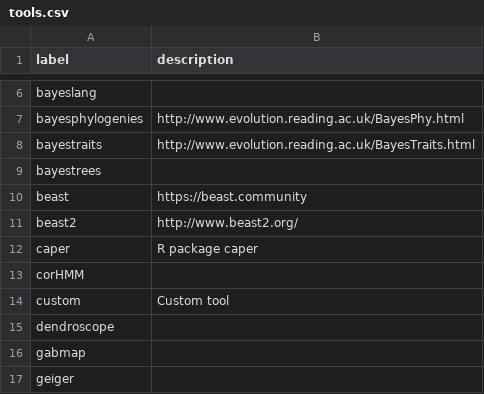
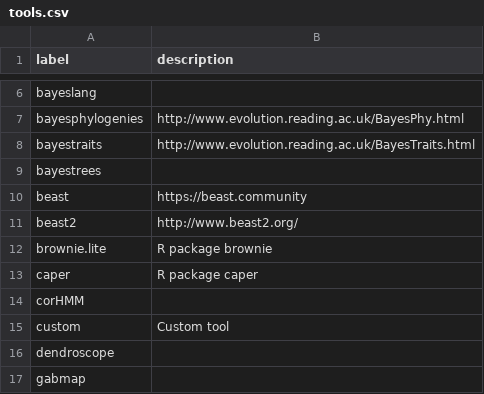
Before and after one commit to SimonGreenhill/LangPhyDB, a CSV file: terms/tools.csv, drawn as a sheet; only a part is shown, gaps mark what is left out; the shorter side is filled out with more unchanged rows; the diff names each change by its address in the sheet, - before the commit and + after, or states it on an @@ line.

```diff
--- a/terms/tools.csv
+++ b/terms/tools.csv
+row 12: brownie.lite | R package brownie
```
Also changed, not shown: terms/authors.csv, 12 other files.
